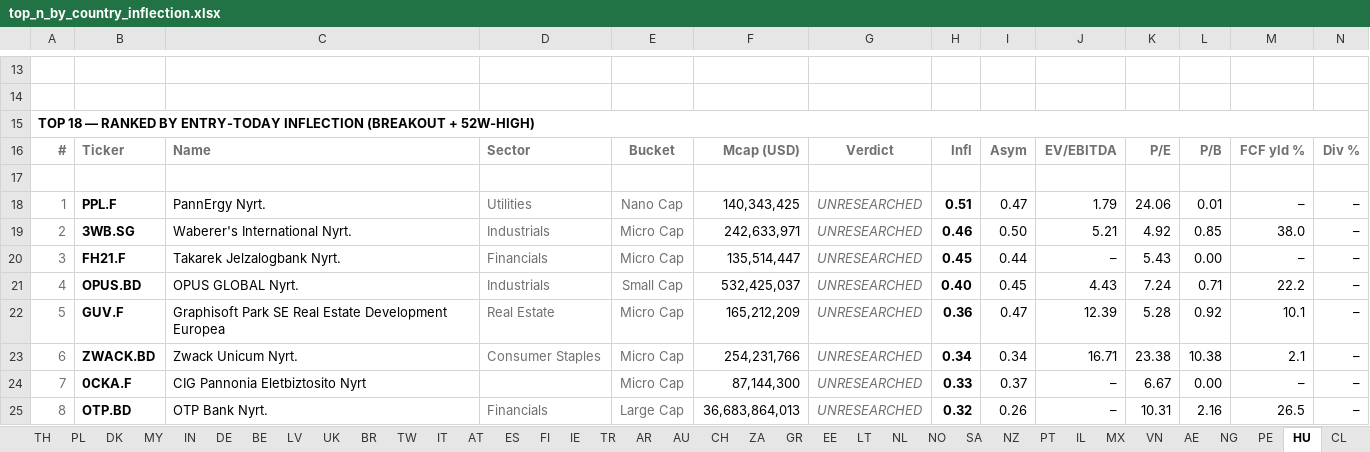
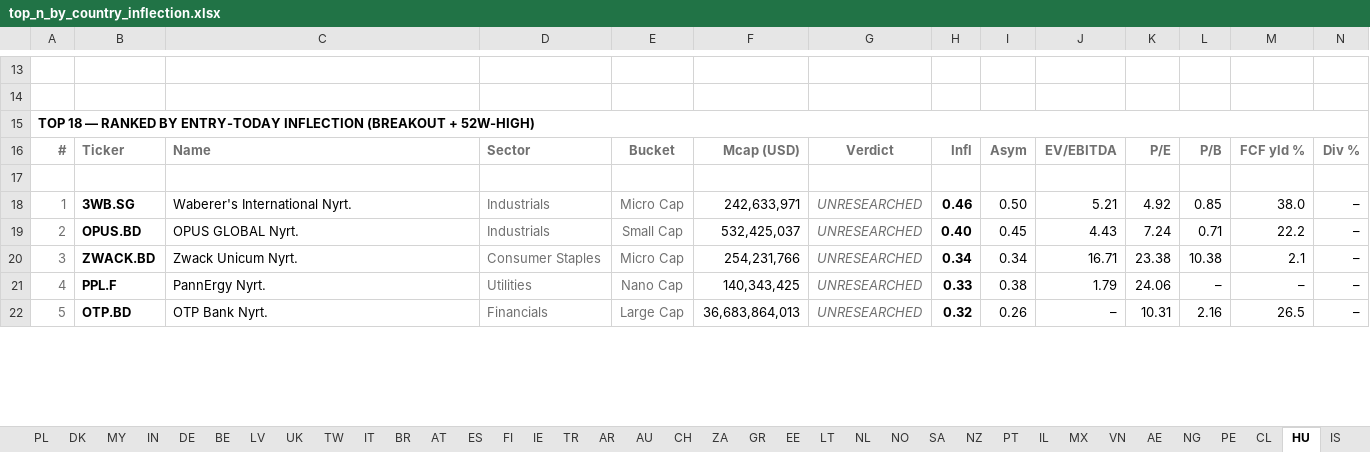
Before and after one commit to jupitersstring/cyclepapa, an Excel workbook: top_n_by_country_inflection.xlsx, sheet HU, drawn as a sheet; only a part is shown, gaps mark what is left out; values as stored, in another font and other column widths than the file's, no borders; removed rows and columns are numbered as before the commit, all else as after; rows hold the shown columns only; the diff covers the shown part only; the diff names each change by its address in the sheet, - before the commit and + after, or states it on an @@ line.

```diff
--- a/top_n_by_country_inflection.xlsx (sheet HU)
+++ b/top_n_by_country_inflection.xlsx (sheet HU)
@@ sheet tab order changed: PL | DK | MY | IN | DE | BE | LV | UK | TW | IT | BR | AT | ES | FI | IE | TR | AR | AU | CH | ZA | GR | EE | LT | NL | NO | SA | NZ | PT | IL | MX | VN | AE | NG | PE | CL | HU | IS @@
-row 18: 1 | PPL.F | PannErgy Nyrt. | Utilities | Nano Cap | 140,343,425 | UNRESEARCHED | 0.51 | 0.47 | 1.79 | 24.06 | 0.01 | – | –
-A18: 2
+A18: 1
-row 20: 3 | FH21.F | Takarek Jelzalogbank Nyrt. | Financials | Micro Cap | 135,514,447 | UNRESEARCHED | 0.45 | 0.44 | – | 5.43 | 0.00 | – | –
-A19: 4
+A19: 2
-row 22: 5 | GUV.F | Graphisoft Park SE Real Estate Development Europea | Real Estate | Micro Cap | 165,212,209 | UNRESEARCHED | 0.36 | 0.47 | 12.39 | 5.28 | 0.92 | 10.1 | –
-A20: 6
+A20: 3
-row 24: 7 | 0CKA.F | CIG Pannonia Eletbiztosito Nyrt |  | Micro Cap | 87,144,300 | UNRESEARCHED | 0.33 | 0.37 | – | 6.67 | 0.00 | – | –
+row 21: 4 | PPL.F | PannErgy Nyrt. | Utilities | Nano Cap | 140,343,425 | UNRESEARCHED | 0.33 | 0.38 | 1.79 | 24.06 | – | – | –
-A22: 8
+A22: 5
```
Also changed, not shown: 4 added rows, 1 removed row and 8 edited cells elsewhere in this sheet, sheet TR, sheet IN, sheet SG, sheet CL, sheet ZA, sheet SE, 31 more sheets, top_by_archetype_book.xlsx, top_n_by_country.xlsx, 9 other files.
